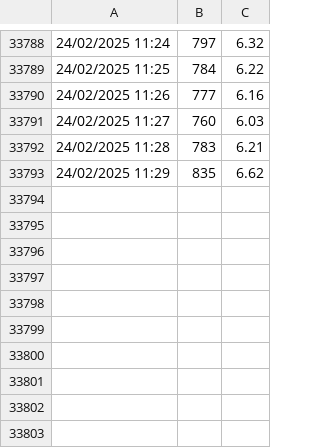
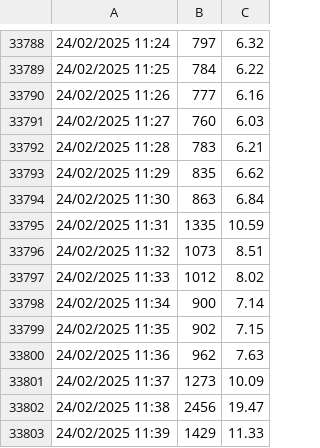
Before and after one commit to LudCano/inti_uv, a CSV file: intiuv_data.csv, drawn as a sheet; only a part is shown, gaps mark what is left out; the diff names each change by its address in the sheet, - before the commit and + after, or states it on an @@ line.

```diff
--- a/intiuv_data.csv
+++ b/intiuv_data.csv
+row 33794: 24/02/2025 11:30 | 863 | 6.84
+row 33795: 24/02/2025 11:31 | 1335 | 10.59
+row 33796: 24/02/2025 11:32 | 1073 | 8.51
+row 33797: 24/02/2025 11:33 | 1012 | 8.02
+row 33798: 24/02/2025 11:34 | 900 | 7.14
+row 33799: 24/02/2025 11:35 | 902 | 7.15
+row 33800: 24/02/2025 11:36 | 962 | 7.63
+row 33801: 24/02/2025 11:37 | 1273 | 10.09
+row 33802: 24/02/2025 11:38 | 2456 | 19.47
+row 33803: 24/02/2025 11:39 | 1429 | 11.33
```
Also changed, not shown: 1 other file.
